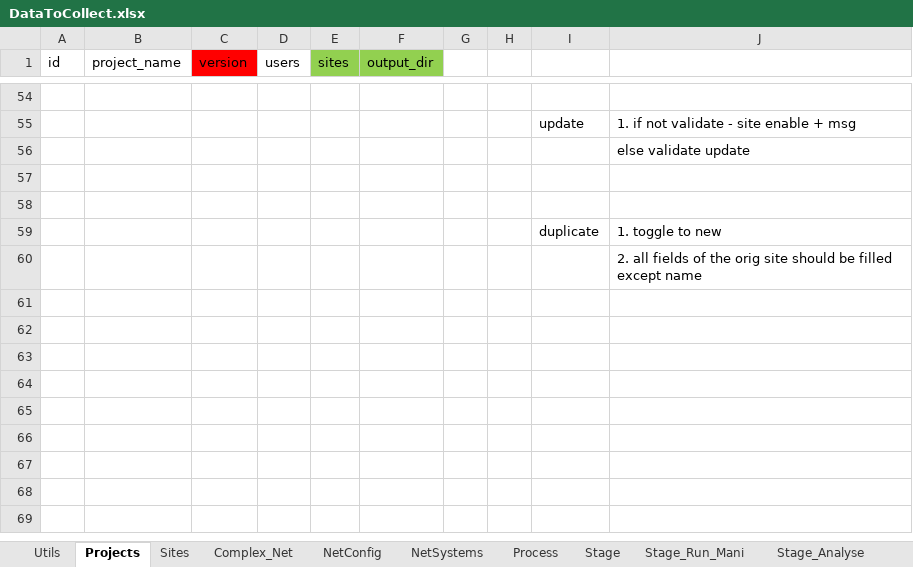
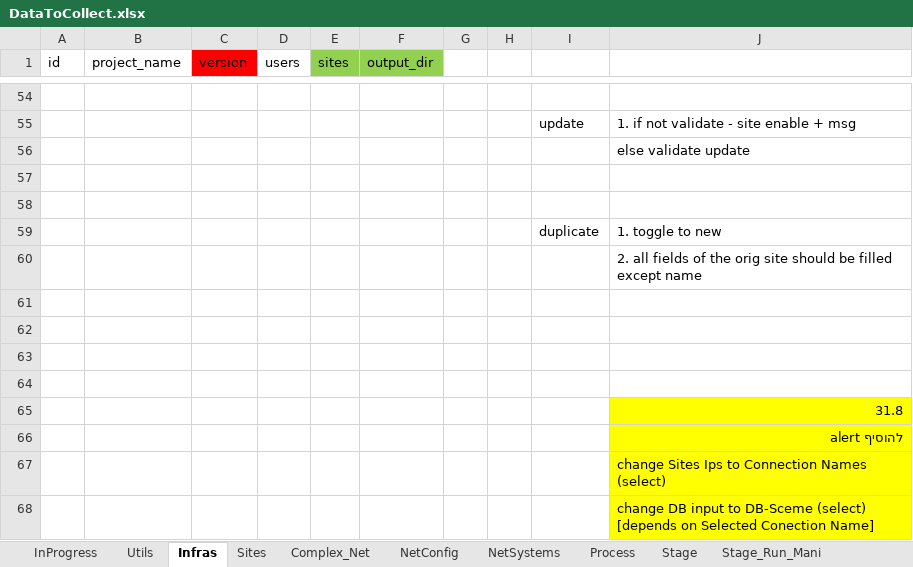
Before and after one commit to DvirHaberman/Development, an Excel workbook: Data/DataToCollect.xlsx, sheet Infras, drawn as a sheet; only a part is shown, gaps mark what is left out; values as stored, in another font and other column widths than the file's, no borders; the diff names each change by its address in the sheet, - before the commit and + after, or states it on an @@ line.

Commit message:
infras

```diff
--- a/Data/DataToCollect.xlsx (sheet Infras)
+++ b/Data/DataToCollect.xlsx (sheet Infras)
-sheet tab: Projects
+sheet tab: Infras
+sheet tab: InProgress
+row 61: (empty)
+row 62: (empty)
+row 63: (empty)
+row 64: (empty)
+row 65:  |  |  |  |  |  |  |  |  | 31.8
+row 66:  |  |  |  |  |  |  |  |  | להוסיף alert
+row 67:  |  |  |  |  |  |  |  |  | change Sites Ips to Connection Names (select)
+row 68:  |  |  |  |  |  |  |  |  | change DB input to DB-Sceme (select) [depends on Selected Conection Name]
```
Also changed, not shown: sheet Process, sheet Stage_Run_Mani, sheet Complex_Net, 4 other files.
